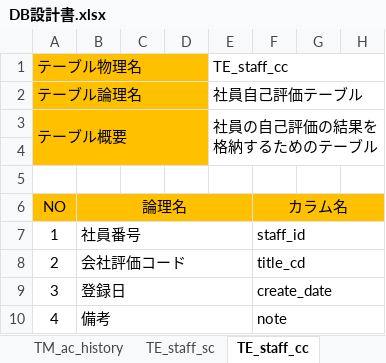
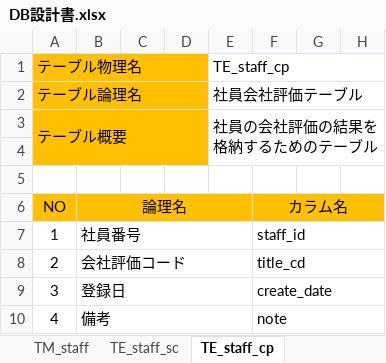
Before and after one commit to neko-zukin/company_evaluation, an Excel workbook: DB設計書.xlsx, sheet TE_staff_cp, drawn as a sheet; only a part is shown; values as stored, in another font and other column widths than the file's, no borders; the diff names each change by its address in the sheet, - before the commit and + after, or states it on an @@ line.

```diff
--- a/DB設計書.xlsx (sheet TE_staff_cp)
+++ b/DB設計書.xlsx (sheet TE_staff_cp)
-sheet tab: TE_staff_cc
+sheet tab: TE_staff_cp
-E1: TE_staff_cc
+E1: TE_staff_cp
-E2: 社員自己評価テーブル
+E2: 社員会社評価テーブル
-E3: 社員の自己評価の結果を格納するためのテーブル
+E3: 社員の会社評価の結果を格納するためのテーブル
```
Also changed, not shown: sheet E-R図, sheet TM_staff, sheet TM_self_check, sheet TM_salary, sheet TM_point, sheet TC_ac_history, other sheet tabs, charts or pictures.
